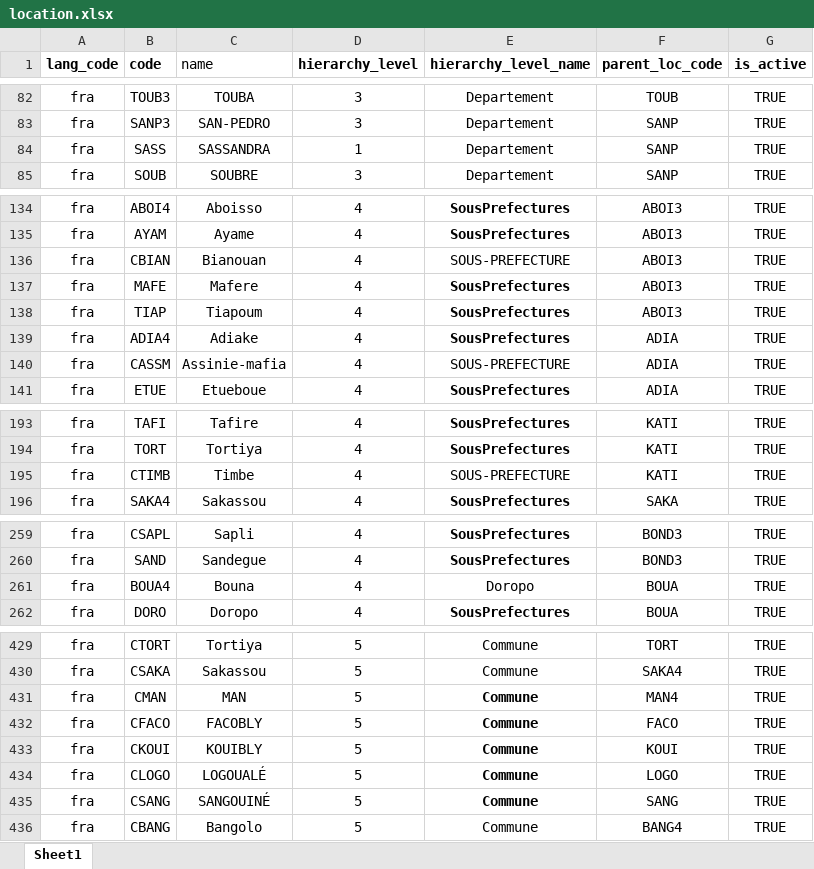
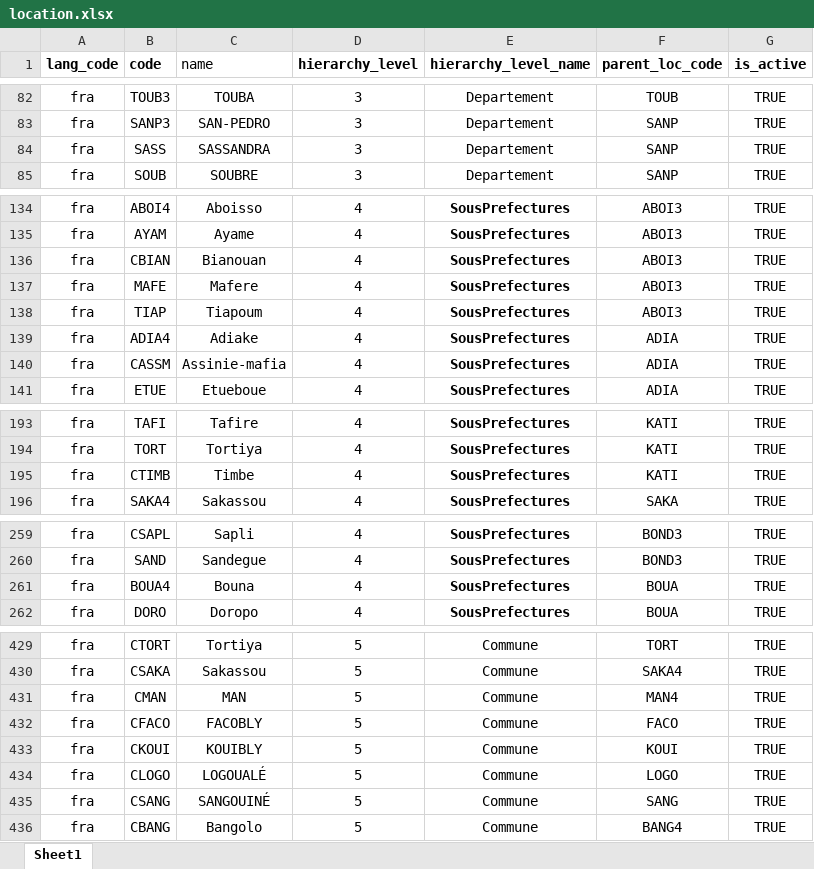
Before and after one commit to unraf-id/mosip-data, an Excel workbook: mosip_master/xlsx/location.xlsx, sheet Sheet1, drawn as a sheet; only a part is shown, gaps mark what is left out; values as stored, in another font and other column widths than the file's, no borders; conditional formats not drawn; the diff covers the shown part only; the diff names each change by its address in the sheet, - before the commit and + after, or states it on an @@ line.

Commit message:
modify master data

```diff
--- a/mosip_master/xlsx/location.xlsx (sheet Sheet1)
+++ b/mosip_master/xlsx/location.xlsx (sheet Sheet1)
-D84 (hierarchy_level): 1
+D84 (hierarchy_level): 3
-E136 (hierarchy_level_name): SOUS-PREFECTURE
+E136 (hierarchy_level_name): SousPrefectures
-E136 bold: off
+E136 bold: on
-E140 (hierarchy_level_name): SOUS-PREFECTURE
+E140 (hierarchy_level_name): SousPrefectures
-E140 bold: off
+E140 bold: on
-E195 (hierarchy_level_name): SOUS-PREFECTURE
+E195 (hierarchy_level_name): SousPrefectures
-E195 bold: off
+E195 bold: on
-E261 (hierarchy_level_name): Doropo
+E261 (hierarchy_level_name): SousPrefectures
-E261 bold: off
+E261 bold: on
-E431:E435 bold: on
+E431:E435 bold: off
```
Also changed, not shown: cell formats elsewhere in this sheet.
